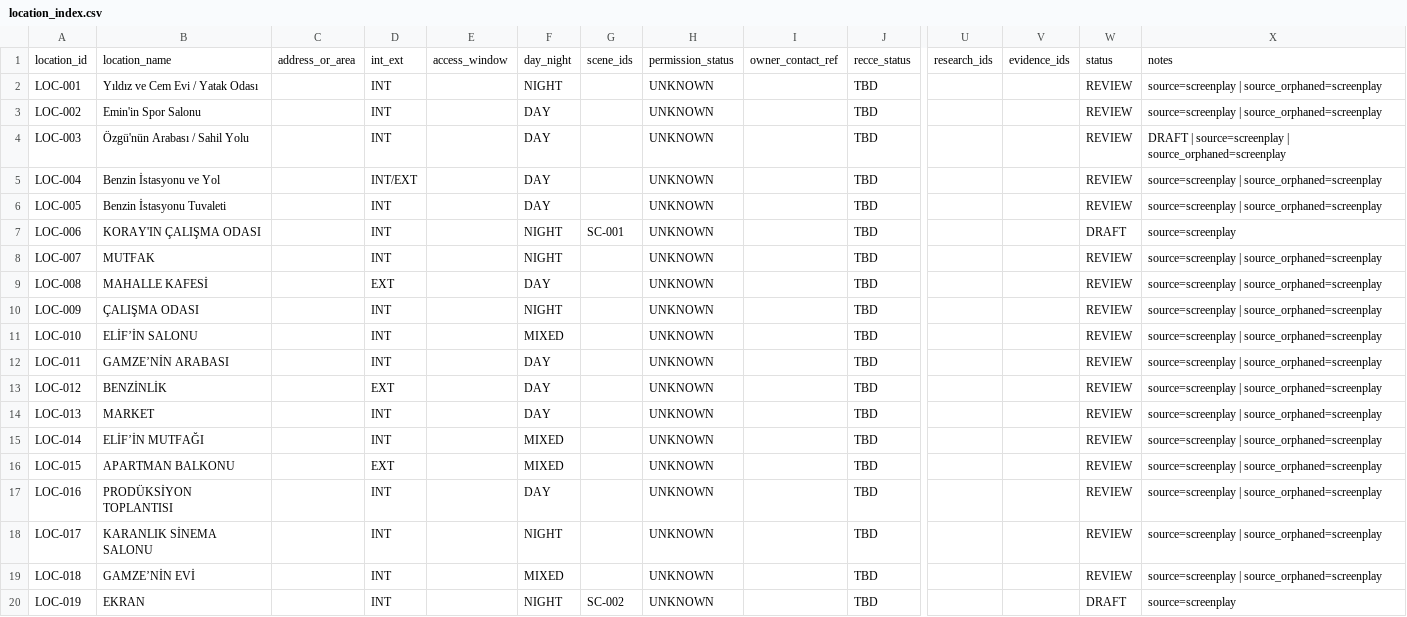
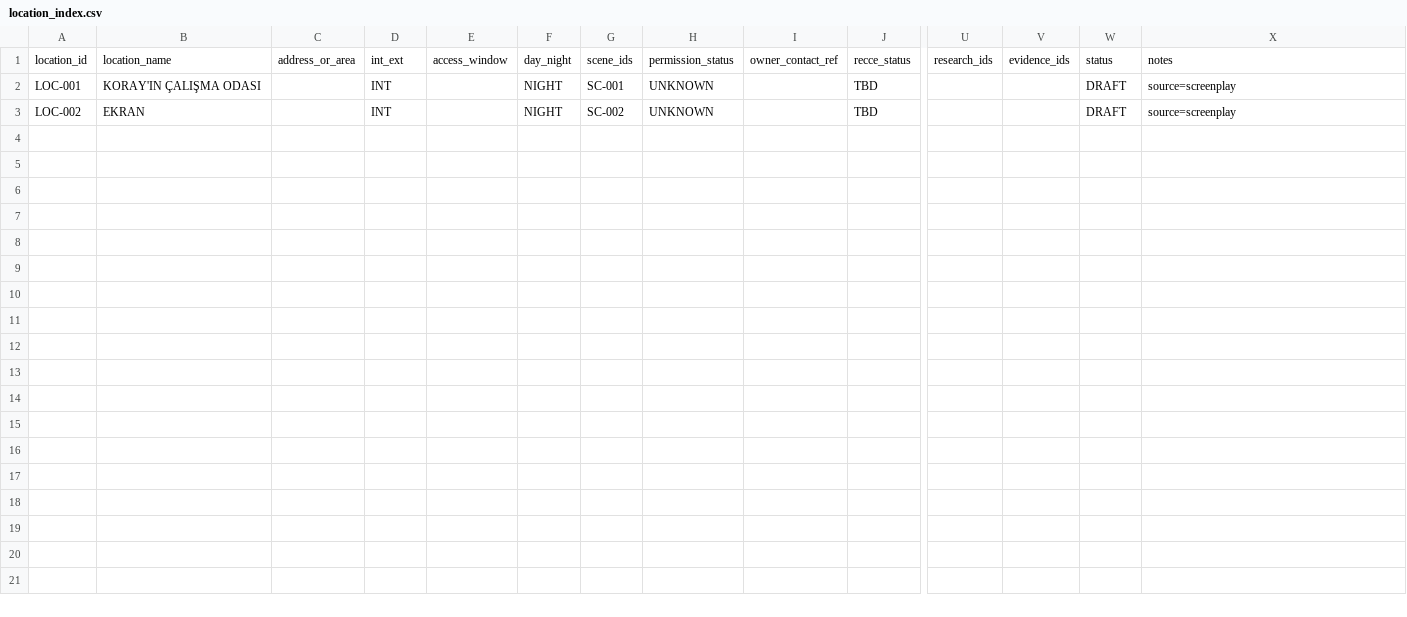
Before and after one commit to cor3us-com/prod.cor3us, a CSV file: 02_breakdown/location_index.csv, drawn as a sheet; only a part is shown, gaps mark what is left out; removed rows and columns are numbered as before the commit, all else as after; rows hold the shown columns only; the diff names each change by its address in the sheet, - before the commit and + after, or states it on an @@ line.

```diff
--- a/02_breakdown/location_index.csv
+++ b/02_breakdown/location_index.csv
-B2: Yıldız ve Cem Evi / Yatak Odası
+B2: KORAY'IN ÇALIŞMA ODASI
-G2: (empty)
+G2: SC-001
-W2: REVIEW
+W2: DRAFT
-X2: source=screenplay | source_orphaned=screenplay
+X2: source=screenplay
-row 3: LOC-002 | Emin'in Spor Salonu |  | INT |  | DAY |  | UNKNOWN |  | TBD |  |  | REVIEW | source=screenplay | source_orphaned=screenplay
-row 4: LOC-003 | Özgü'nün Arabası / Sahil Yolu |  | INT |  | DAY |  | UNKNOWN |  | TBD |  |  | REVIEW | DRAFT | source=screenplay | source_orphaned=screenplay
-row 5: LOC-004 | Benzin İstasyonu ve Yol |  | INT/EXT |  | DAY |  | UNKNOWN |  | TBD |  |  | REVIEW | source=screenplay | source_orphaned=screenplay
-row 6: LOC-005 | Benzin İstasyonu Tuvaleti |  | INT |  | DAY |  | UNKNOWN |  | TBD |  |  | REVIEW | source=screenplay | source_orphaned=screenplay
-row 7: LOC-006 | KORAY'IN ÇALIŞMA ODASI |  | INT |  | NIGHT | SC-001 | UNKNOWN |  | TBD |  |  | DRAFT | source=screenplay
-row 8: LOC-007 | MUTFAK |  | INT |  | NIGHT |  | UNKNOWN |  | TBD |  |  | REVIEW | source=screenplay | source_orphaned=screenplay
-row 9: LOC-008 | MAHALLE KAFESİ |  | EXT |  | DAY |  | UNKNOWN |  | TBD |  |  | REVIEW | source=screenplay | source_orphaned=screenplay
-row 10: LOC-009 | ÇALIŞMA ODASI |  | INT |  | NIGHT |  | UNKNOWN |  | TBD |  |  | REVIEW | source=screenplay | source_orphaned=screenplay
-row 11: LOC-010 | ELİF’İN SALONU |  | INT |  | MIXED |  | UNKNOWN |  | TBD |  |  | REVIEW | source=screenplay | source_orphaned=screenplay
-row 12: LOC-011 | GAMZE’NİN ARABASI |  | INT |  | DAY |  | UNKNOWN |  | TBD |  |  | REVIEW | source=screenplay | source_orphaned=screenplay
-row 13: LOC-012 | BENZİNLİK |  | EXT |  | DAY |  | UNKNOWN |  | TBD |  |  | REVIEW | source=screenplay | source_orphaned=screenplay
-row 14: LOC-013 | MARKET |  | INT |  | DAY |  | UNKNOWN |  | TBD |  |  | REVIEW | source=screenplay | source_orphaned=screenplay
-row 15: LOC-014 | ELİF’İN MUTFAĞI |  | INT |  | MIXED |  | UNKNOWN |  | TBD |  |  | REVIEW | source=screenplay | source_orphaned=screenplay
-row 16: LOC-015 | APARTMAN BALKONU |  | EXT |  | MIXED |  | UNKNOWN |  | TBD |  |  | REVIEW | source=screenplay | source_orphaned=screenplay
-row 17: LOC-016 | PRODÜKSİYON TOPLANTISI |  | INT |  | DAY |  | UNKNOWN |  | TBD |  |  | REVIEW | source=screenplay | source_orphaned=screenplay
-row 18: LOC-017 | KARANLIK SİNEMA SALONU |  | INT |  | NIGHT |  | UNKNOWN |  | TBD |  |  | REVIEW | source=screenplay | source_orphaned=screenplay
-row 19: LOC-018 | GAMZE’NİN EVİ |  | INT |  | MIXED |  | UNKNOWN |  | TBD |  |  | REVIEW | source=screenplay | source_orphaned=screenplay
-A3: LOC-019
+A3: LOC-002
```
Also changed, not shown: 02_breakdown/sequential_breakdown.csv, 7 other files.
